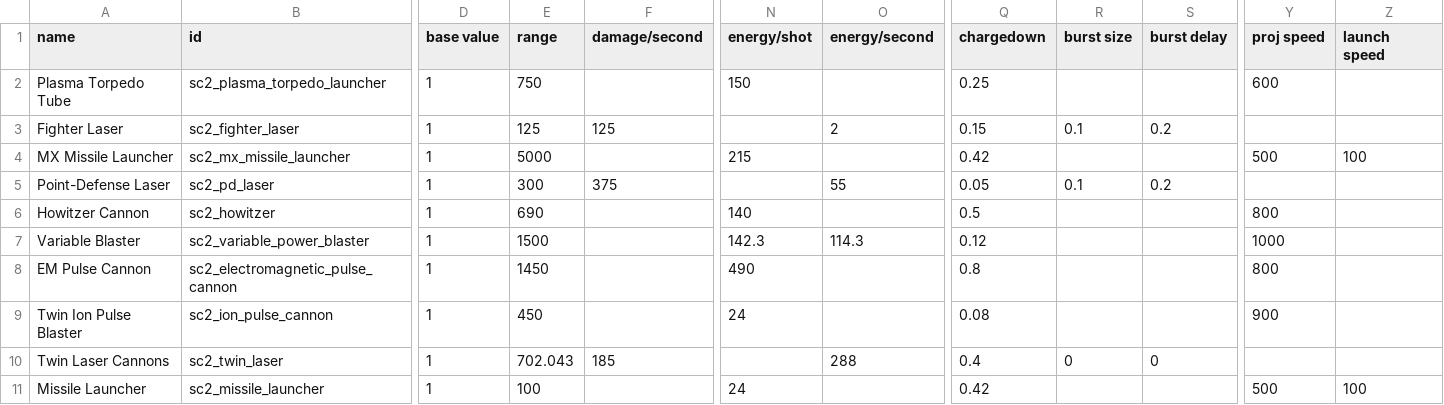
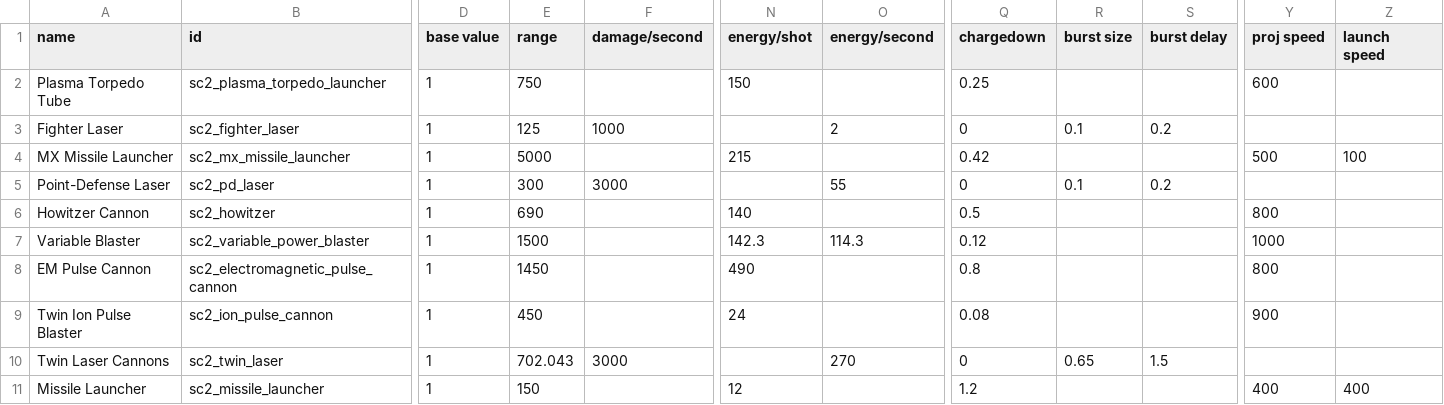
Before and after one commit to Trylobot/starsector-mods, a CSV file: sc2/data/weapons/weapon_data.csv, drawn as a sheet; only a part is shown, gaps mark what is left out; the diff names each change by its address in the sheet, - before the commit and + after, or states it on an @@ line.

```diff
--- a/sc2/data/weapons/weapon_data.csv
+++ b/sc2/data/weapons/weapon_data.csv
-F3 (damage/second): 125
+F3 (damage/second): 1000
-Q3 (chargedown): 0.15
+Q3 (chargedown): 0
-F5 (damage/second): 375
+F5 (damage/second): 3000
-Q5 (chargedown): 0.05
+Q5 (chargedown): 0
-F10 (damage/second): 185
+F10 (damage/second): 3000
-O10 (energy/second): 288
+O10 (energy/second): 270
-Q10 (chargedown): 0.4
+Q10 (chargedown): 0
-R10 (burst size): 0
+R10 (burst size): 0.65
-S10 (burst delay): 0
+S10 (burst delay): 1.5
-E11 (range): 100
+E11 (range): 150
-N11 (energy/shot): 24
+N11 (energy/shot): 12
-Q11 (chargedown): 0.42
+Q11 (chargedown): 1.2
-Y11 (proj speed): 500
+Y11 (proj speed): 400
-Z11 (launch speed): 100
+Z11 (launch speed): 400
```
Also changed, not shown: 10 other files.
